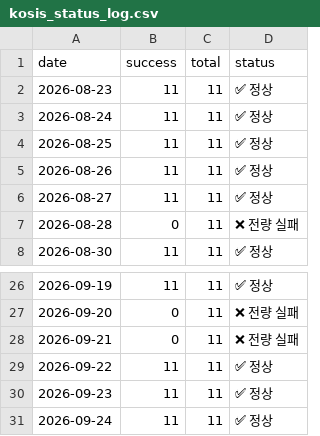
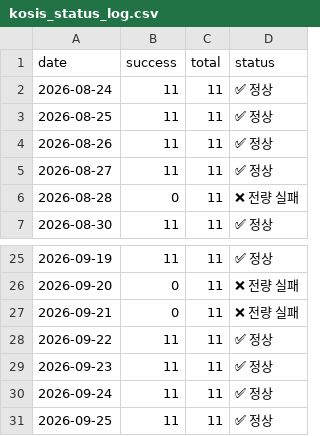
Before and after one commit to LEEYOUNGJIN-GIT/ecos-macro-review, a CSV file: data/kosis_status_log.csv, drawn as a sheet; only a part is shown, gaps mark what is left out.

```diff
--- a/data/kosis_status_log.csv
+++ b/data/kosis_status_log.csv
@@ -1,3 +1,2 @@
 date,success,total,status
-2026-08-23,11,11,✅ 정상
 2026-08-24,11,11,✅ 정상
@@ -31 +30,2 @@
 2026-09-24,11,11,✅ 정상
+2026-09-25,11,11,✅ 정상
```
Also changed, not shown: data/ecos_latest.csv, data/macro_latest.csv, 4 other files.
